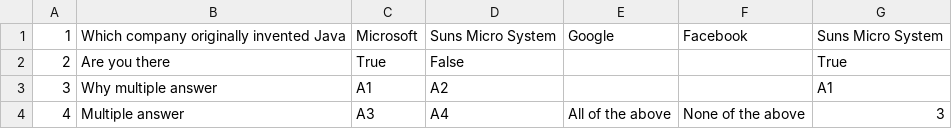
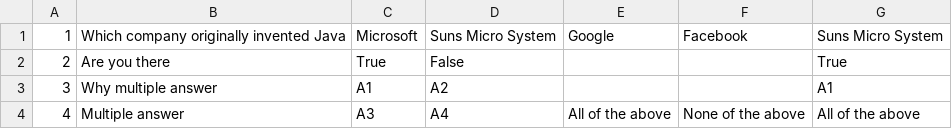
Before and after one commit to ianemv/lithan-assignment-iu3, a CSV file: src/questionnaires/MCQ_Set_1.csv, drawn as a sheet.

```diff
--- a/src/questionnaires/MCQ_Set_1.csv
+++ b/src/questionnaires/MCQ_Set_1.csv
@@ -3,2 +3,2 @@
 3,Why multiple answer,A1,A2,,,A1
-4,Multiple answer,A3,A4,All of the above,None of the above,3
+4,Multiple answer,A3,A4,All of the above,None of the above,All of the above
```
Also changed, not shown: 1 other file.
